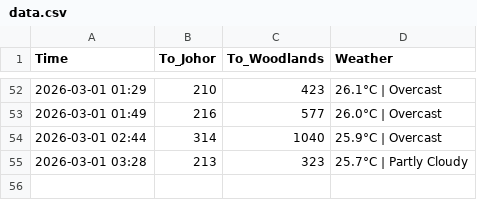
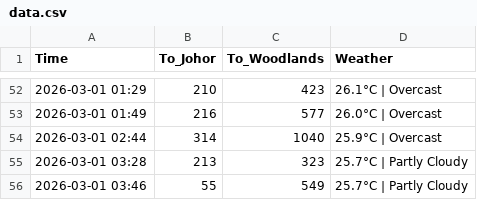
Before and after one commit to shimeichan88/Jamsniper, a CSV file: data.csv, drawn as a sheet; only a part is shown, gaps mark what is left out; the diff names each change by its address in the sheet, - before the commit and + after, or states it on an @@ line.

Commit message:
🚦 Auto-update traffic data

```diff
--- a/data.csv
+++ b/data.csv
+row 56: 2026-03-01 03:46 | 55 | 549 | 25.7°C | Partly Cloudy
```
Also changed, not shown: 1 other file.
